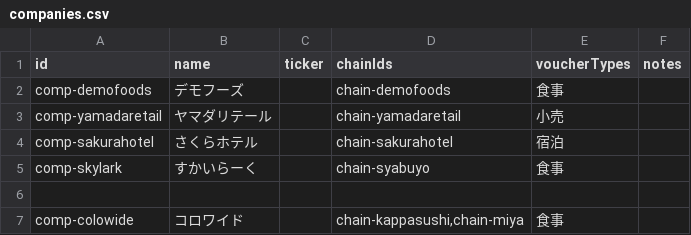
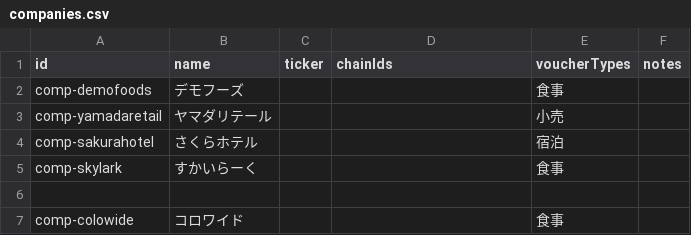
Before and after one commit to shun2741/yutai-catalog, a CSV file: data/companies.csv, drawn as a sheet.

Commit message:
Make chains.csv the SoT for company–chain relation: derive companies[].chainIds at build; clear chainIds cells in companies.csv; update catalog.md guidance

```diff
--- a/data/companies.csv
+++ b/data/companies.csv
@@ -1,7 +1,7 @@
 id,name,ticker,chainIds,voucherTypes,notes
-comp-demofoods,デモフーズ,,chain-demofoods,食事,
-comp-yamadaretail,ヤマダリテール,,chain-yamadaretail,小売,
-comp-sakurahotel,さくらホテル,,chain-sakurahotel,宿泊,
-comp-skylark,すかいらーく,,chain-syabuyo,食事,
+comp-demofoods,デモフーズ,,,食事,
+comp-yamadaretail,ヤマダリテール,,,小売,
+comp-sakurahotel,さくらホテル,,,宿泊,
+comp-skylark,すかいらーく,,,食事,
 
-comp-colowide,コロワイド,,"chain-kappasushi,chain-miya",食事,
+comp-colowide,コロワイド,,,食事,
```
Also changed, not shown: 2 other files.
